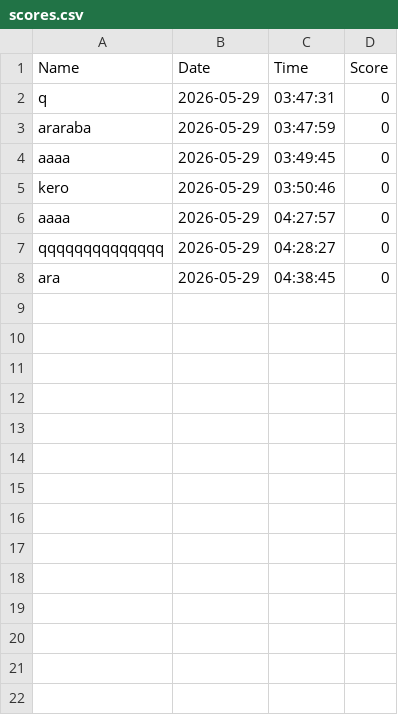
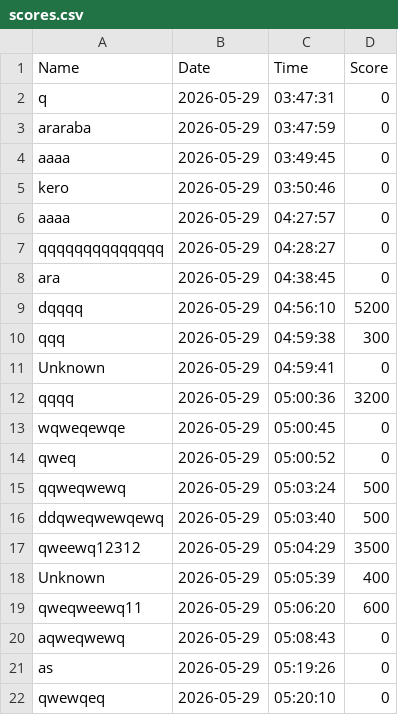
Before and after one commit to ifrankerem/battle_city, a CSV file: src/scores.csv, drawn as a sheet.

```diff
--- a/src/scores.csv
+++ b/src/scores.csv
@@ -8 +8,15 @@ qqqqqqqqqqqqqq,2026-05-29,04:28:27,0
 ara,2026-05-29,04:38:45,0
+dqqqq,2026-05-29,04:56:10,5200
+qqq,2026-05-29,04:59:38,300
+Unknown,2026-05-29,04:59:41,0
+qqqq,2026-05-29,05:00:36,3200
+wqweqewqe,2026-05-29,05:00:45,0
+qweq,2026-05-29,05:00:52,0
+qqweqwewq,2026-05-29,05:03:24,500
+ddqweqwewqewq,2026-05-29,05:03:40,500
+qweewq12312,2026-05-29,05:04:29,3500
+Unknown,2026-05-29,05:05:39,400
+qweqweewq11,2026-05-29,05:06:20,600
+aqweqwewq,2026-05-29,05:08:43,0
+as,2026-05-29,05:19:26,0
+qwewqeq,2026-05-29,05:20:10,0
```
Also changed, not shown: 12 other files.
